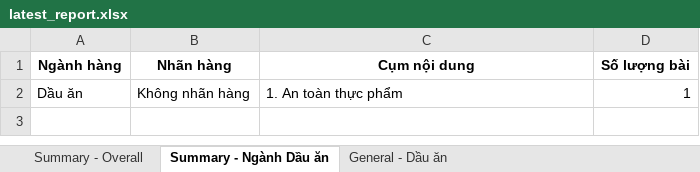
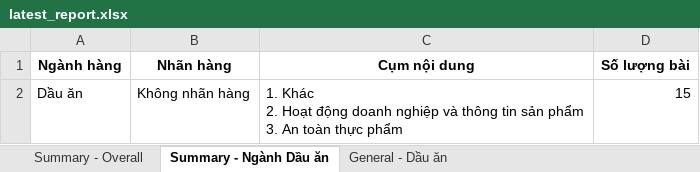
Before and after one commit to khoahuynhh/media_tracker_bot, an Excel workbook: data/reports/admin/latest_report.xlsx, sheet Summary - Ngành Dầu ăn, drawn as a sheet; values as stored, in another font and other column widths than the file's, no borders; ↵ is a line break in a cell; the diff names each change by its address in the sheet, - before the commit and + after, or states it on an @@ line.

```diff
--- a/data/reports/admin/latest_report.xlsx (sheet Summary - Ngành Dầu ăn)
+++ b/data/reports/admin/latest_report.xlsx (sheet Summary - Ngành Dầu ăn)
-C2 (Cụm nội dung): 1. An toàn…
+C2 (Cụm nội dung): 1. Khác ↵ 2. Hoạt động doanh nghiệp và thông tin sản phẩm ↵ 3. An toàn…
-D2 (Số lượng bài): 1
+D2 (Số lượng bài): 15
```
Also changed, not shown: sheet General - Dầu ăn, sheet Summary - Overall, 21 other files.
